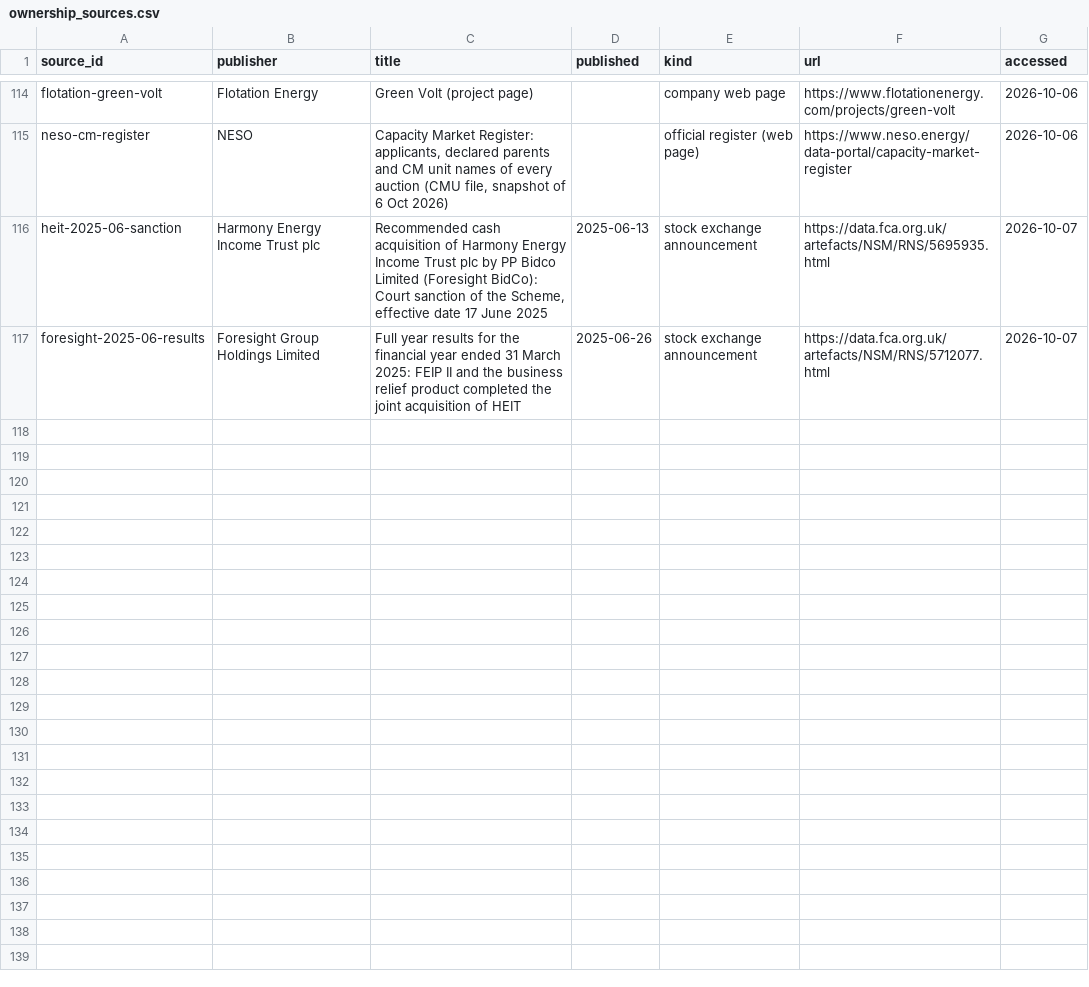
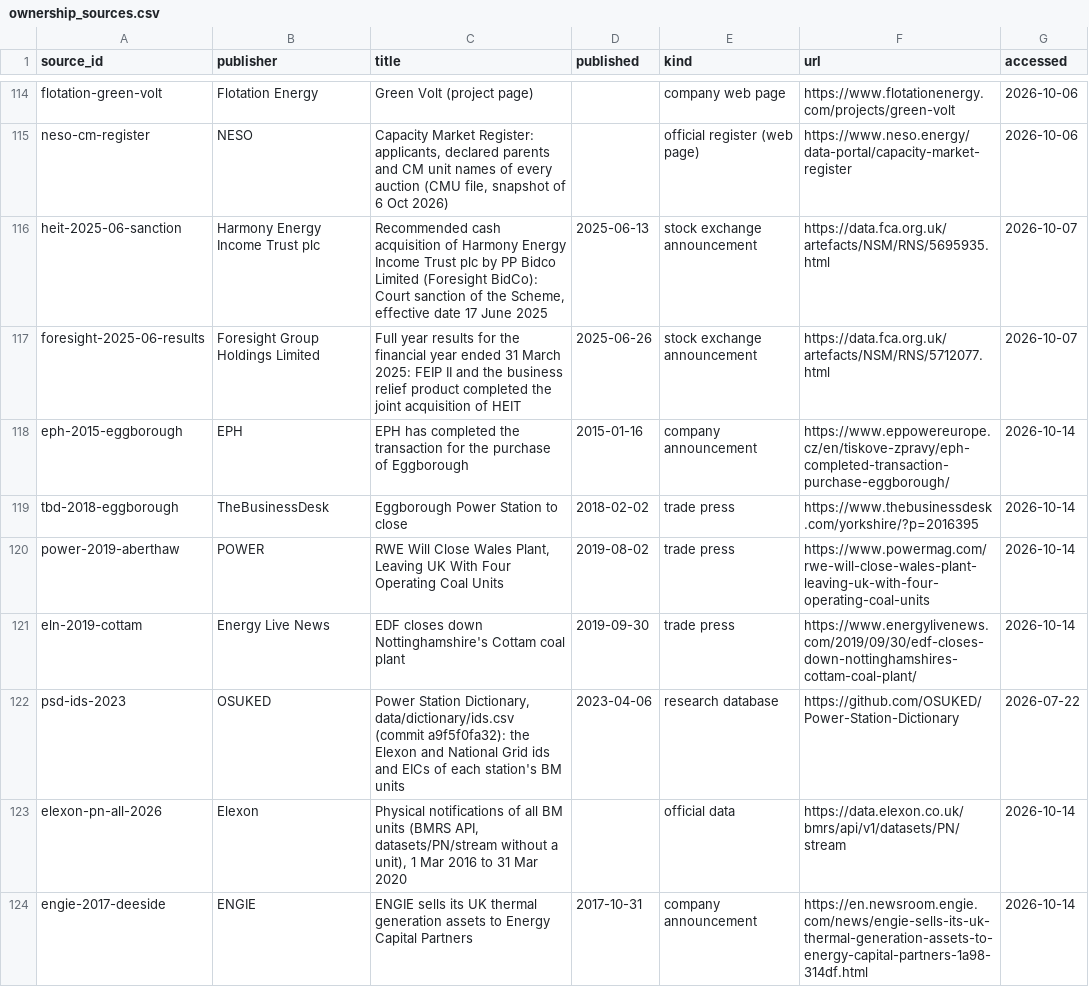
Before and after one commit to lukasschirren/gb-power-data, a CSV file: data/reference/ownership_sources.csv, drawn as a sheet; only a part is shown, gaps mark what is left out.

Commit message:
Units that left the BM register before its first snapshot (Cottam, Aberthaw B, Eggborough, Deeside)

```diff
--- a/data/reference/ownership_sources.csv
+++ b/data/reference/ownership_sources.csv
@@ -117 +117,8 @@ heit-2025-06-sanction,Harmony Energy Income Trust plc,"Recommended cash acquisit
 foresight-2025-06-results,Foresight Group Holdings Limited,Full year results for the financial year ended 31 March 2025: FEIP II and the business relief product completed the joint acquisition of HEIT,2025-06-26,stock exchange announcement,https://data.fca.org.uk/artefacts/NSM/RNS/5712077.html,2026-10-07
+eph-2015-eggborough,EPH,EPH has completed the transaction for the purchase of Eggborough,2015-01-16,company announcement,https://www.eppowereurope.cz/en/tiskove-zpravy/eph-completed-transaction-purchase-eggborough/,2026-10-14
+tbd-2018-eggborough,TheBusinessDesk,Eggborough Power Station to close,2018-02-02,trade press,https://www.thebusinessdesk.com/yorkshire/?p=2016395,2026-10-14
+power-2019-aberthaw,POWER,"RWE Will Close Wales Plant, Leaving UK With Four Operating Coal Units",2019-08-02,trade press,https://www.powermag.com/rwe-will-close-wales-plant-leaving-uk-with-four-operating-coal-units,2026-10-14
+eln-2019-cottam,Energy Live News,EDF closes down Nottinghamshire's Cottam coal plant,2019-09-30,trade press,https://www.energylivenews.com/2019/09/30/edf-closes-down-nottinghamshires-cottam-coal-plant/,2026-10-14
+psd-ids-2023,OSUKED,"Power Station Dictionary, data/dictionary/ids.csv (commit a9f5f0fa32): the Elexon and National Grid ids and EICs of each station's BM units",2023-04-06,research database,https://github.com/OSUKED/Power-Station-Dictionary,2026-07-22
+elexon-pn-all-2026,Elexon,"Physical notifications of all BM units (BMRS API, datasets/PN/stream without a unit), 1 Mar 2016 to 31 Mar 2020",,official data,https://data.elexon.co.uk/bmrs/api/v1/datasets/PN/stream,2026-10-14
+engie-2017-deeside,ENGIE,ENGIE sells its UK thermal generation assets to Energy Capital Partners,2017-10-31,company announcement,https://en.newsroom.engie.com/news/engie-sells-its-uk-thermal-generation-assets-to-energy-capital-partners-1a98-314df.html,2026-10-14
```
Also changed, not shown: data/reference/company_groups.csv, data/reference/dukes_bmu_map.csv, 17 other files.
